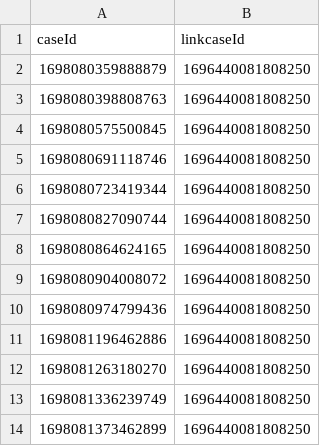
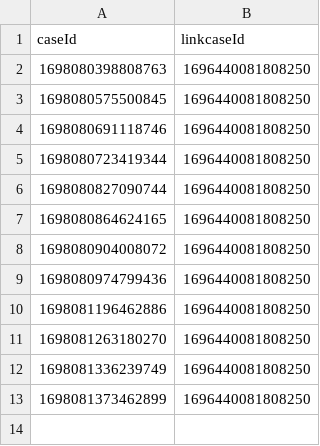
Before and after one commit to hmcts/et-performance, a CSV file: src/gatling/resources/CaseLinkCases.csv, drawn as a sheet; the diff names each change by its address in the sheet, - before the commit and + after, or states it on an @@ line.

Commit message:
ET case modification and test

```diff
--- a/src/gatling/resources/CaseLinkCases.csv
+++ b/src/gatling/resources/CaseLinkCases.csv
-row 2: 1698080359888879 | 1696440081808250
```
